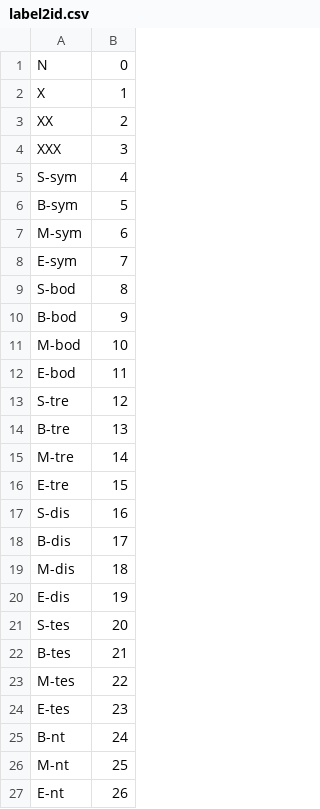
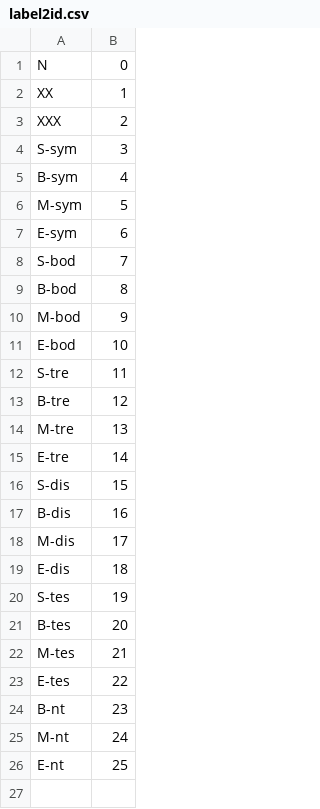
Before and after one commit to harrystylesa/BiLSTM-CRF-sequence-label-model, a CSV file: data/ner/label2id.csv, drawn as a sheet.

```diff
--- a/data/ner/label2id.csv
+++ b/data/ner/label2id.csv
@@ -1,27 +1,26 @@
 N,0
-X,1
-XX,2
-XXX,3
-S-sym,4
-B-sym,5
-M-sym,6
-E-sym,7
-S-bod,8
-B-bod,9
-M-bod,10
-E-bod,11
-S-tre,12
-B-tre,13
-M-tre,14
-E-tre,15
-S-dis,16
-B-dis,17
-M-dis,18
-E-dis,19
-S-tes,20
-B-tes,21
-M-tes,22
-E-tes,23
-B-nt,24
-M-nt,25
-E-nt,26
+XX,1
+XXX,2
+S-sym,3
+B-sym,4
+M-sym,5
+E-sym,6
+S-bod,7
+B-bod,8
+M-bod,9
+E-bod,10
+S-tre,11
+B-tre,12
+M-tre,13
+E-tre,14
+S-dis,15
+B-dis,16
+M-dis,17
+E-dis,18
+S-tes,19
+B-tes,20
+M-tes,21
+E-tes,22
+B-nt,23
+M-nt,24
+E-nt,25
```
Also changed, not shown: data/ner/id2word.csv, data/ner/word2id.csv, 4 other files.
